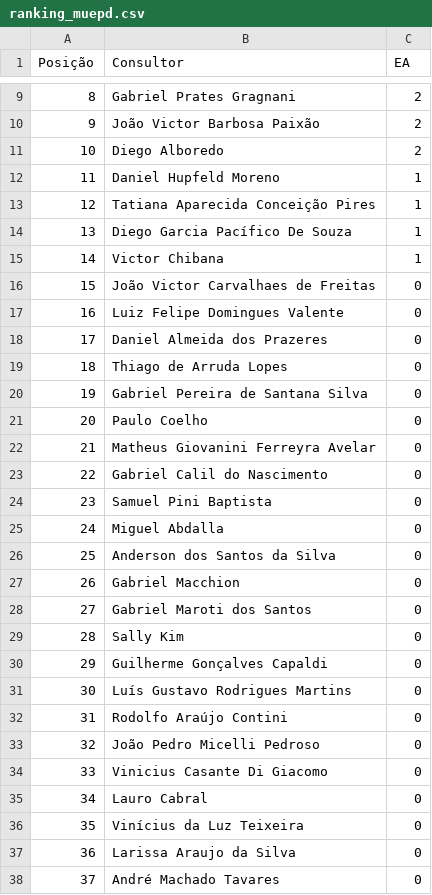
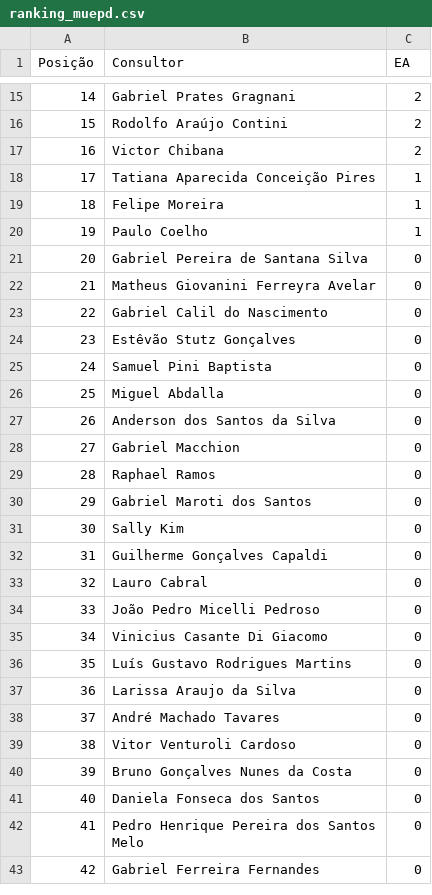
Before and after one commit to sprietootero/gestaoavista-sp1, a CSV file: ranking_muepd.csv, drawn as a sheet; only a part is shown, gaps mark what is left out; the shorter side is filled out with more unchanged rows; removed rows and columns are numbered as before the commit, all else as after; the diff covers the shown part only; the diff names each change by its address in the sheet, - before the commit and + after, or states it on an @@ line.

```diff
--- a/ranking_muepd.csv
+++ b/ranking_muepd.csv
@@ column A (Posição) renumbered between rows 4 and 48 @@
-B16 (Consultor): João Victor Barbosa Paixão
+B16 (Consultor): Rodolfo Araújo Contini
-B17 (Consultor): Diego Alboredo
+B17 (Consultor): Victor Chibana
-row 12: 11 | Daniel Hupfeld Moreno | 1
-B19 (Consultor): Diego Garcia Pacífico De Souza
+B19 (Consultor): Felipe Moreira
-B20 (Consultor): Victor Chibana
+B20 (Consultor): Paulo Coelho
@@ row 16 moved to row 49: 48 @@
@@ row 17 moved to row 50: 49 @@
@@ row 18 moved to row 51: 50 @@
@@ row 19 moved to row 53: 52 @@
-row 21: 20 | Paulo Coelho | 0
+row 24: 23 | Estêvão Stutz Gonçalves | 0
+row 29: 28 | Raphael Ramos | 0
-row 31: 30 | Luís Gustavo Rodrigues Martins | 0
-B33 (Consultor): Rodolfo Araújo Contini
+B33 (Consultor): Lauro Cabral
-row 35: 34 | Lauro Cabral | 0
-B36 (Consultor): Vinícius da Luz Teixeira
+B36 (Consultor): Luís Gustavo Rodrigues Martins
```
Also changed, not shown: 9 added rows, 3 removed rows and 4 edited cells elsewhere in this file, dados_extraidos.csv, ranking_7dias.csv, 1 other file.
